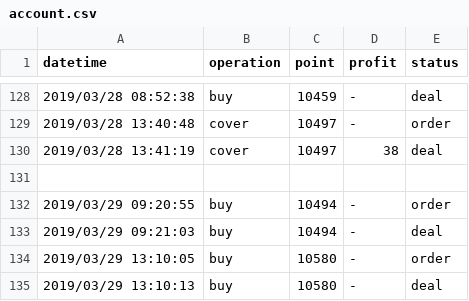
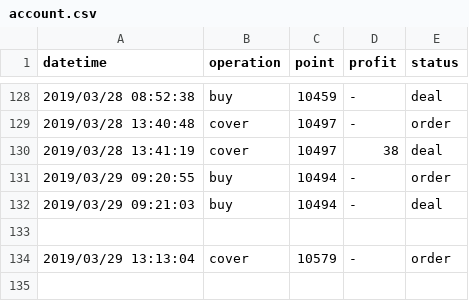
Before and after one commit to KuiMing/future-simulate-record, a CSV file: account.csv, drawn as a sheet; only a part is shown, gaps mark what is left out.

```diff
--- a/account.csv
+++ b/account.csv
@@ -130,6 +130,5 @@ datetime,operation,point,profit,status
 2019/03/28 13:41:19,cover,10497,38,deal
-
 2019/03/29 09:20:55,buy,10494,-,order
 2019/03/29 09:21:03,buy,10494,-,deal
-2019/03/29 13:10:05,buy,10580,-,order
-2019/03/29 13:10:13,buy,10580,-,deal
+
+2019/03/29 13:13:04,cover,10579,-,order
```
Also changed, not shown: 1 other file.
